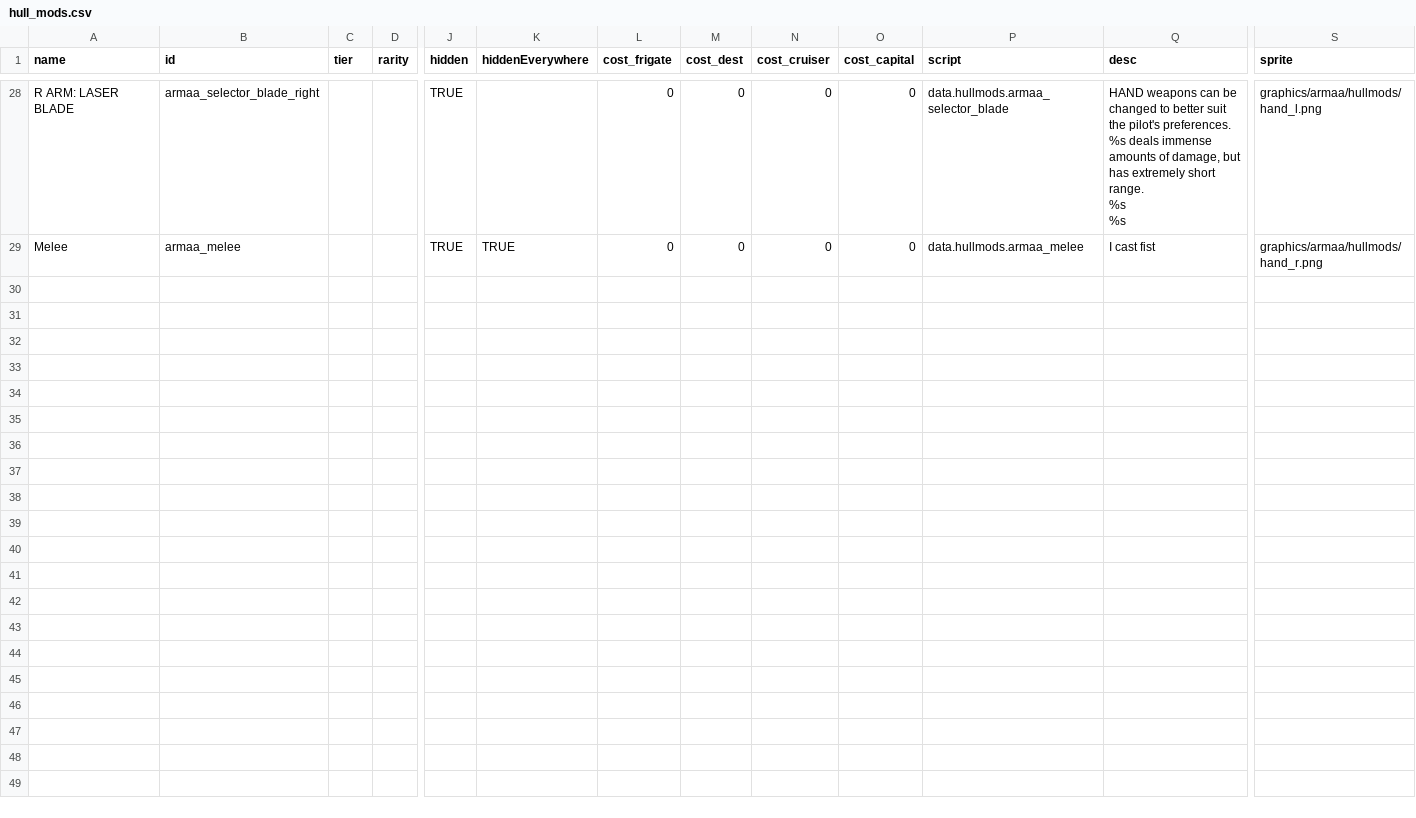
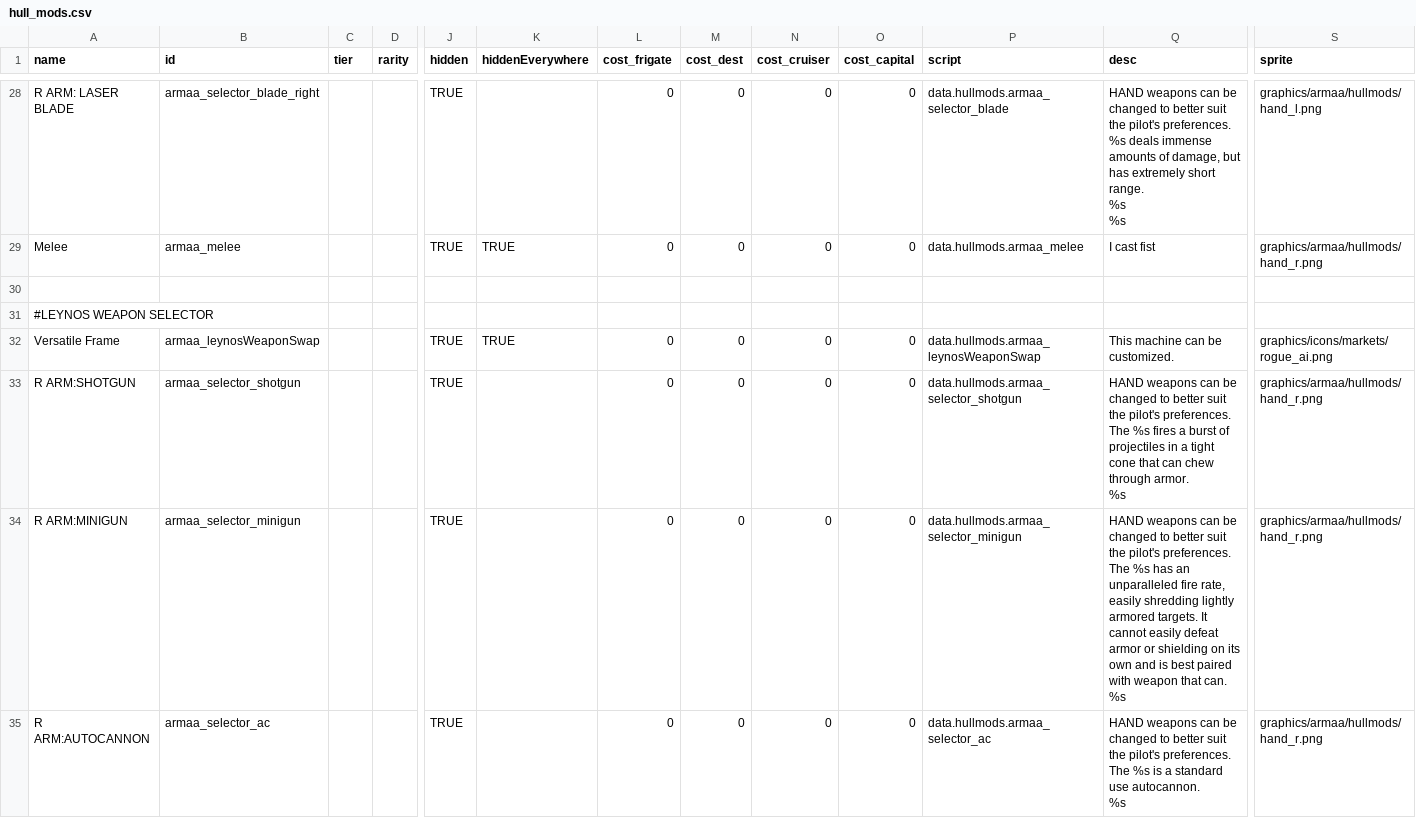
Before and after one commit to gomarz/SS-armaa, a CSV file: data/hullmods/hull_mods.csv, drawn as a sheet; only a part is shown, gaps mark what is left out; rows hold the shown columns only; ↵ is a line break in a cell; the diff names each change by its address in the sheet, - before the commit and + after, or states it on an @@ line.

```diff
--- a/data/hullmods/hull_mods.csv
+++ b/data/hullmods/hull_mods.csv
+row 30: (empty)
+row 31: #LEYNOS WEAPON SELECTOR
+row 32: Versatile Frame | armaa_leynosWeaponSwap |  |  | TRUE | TRUE | 0 | 0 | 0 | 0 | data.hullmods.armaa_leynosWeaponSwap | This machine can be customized. | graphics/icons/markets/rogue_ai.png
+row 33: R ARM:SHOTGUN | armaa_selector_shotgun |  |  | TRUE |  | 0 | 0 | 0 | 0 | data.hullmods.armaa_selector_shotgun | HAND weapons can be changed to better suit the pilot's preferences. ↵ The %s fires a burst of projectiles in a tight cone that can chew through armor. ↵ %s | graphics/armaa/hullmods/hand_r.png
+row 34: R ARM:MINIGUN | armaa_selector_minigun |  |  | TRUE |  | 0 | 0 | 0 | 0 | data.hullmods.armaa_selector_minigun | HAND weapons can be changed to better suit the pilot's preferences. ↵ The %s has an unparalleled fire rate, easily shredding lightly armored targets. It cannot easily defeat armor or shielding on its own and is best paired with weapon that can. ↵ %s | graphics/armaa/hullmods/hand_r.png
+row 35: R ARM:AUTOCANNON | armaa_selector_ac |  |  | TRUE |  | 0 | 0 | 0 | 0 | data.hullmods.armaa_selector_ac | HAND weapons can be changed to better suit the pilot's preferences. ↵ The %s is a standard use autocannon. ↵ %s | graphics/armaa/hullmods/hand_r.png
```
Also changed, not shown: data/hulls/ship_data.csv, data/shipsystems/ship_systems.csv, 22 other files.
